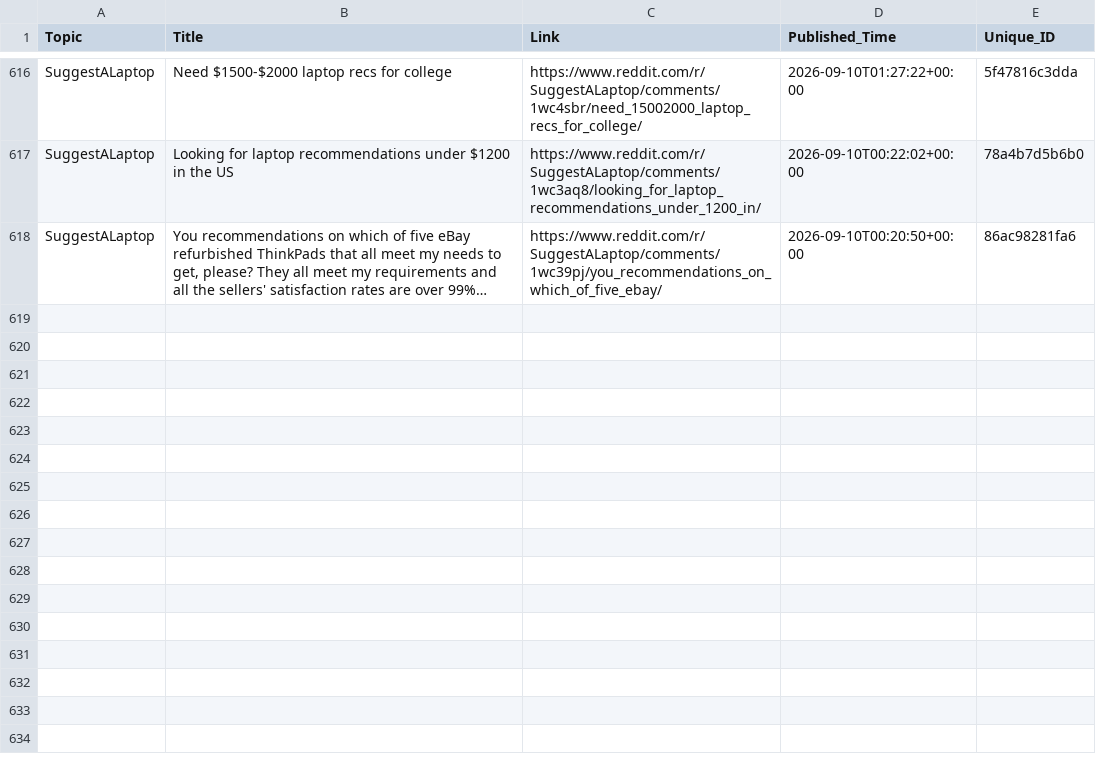
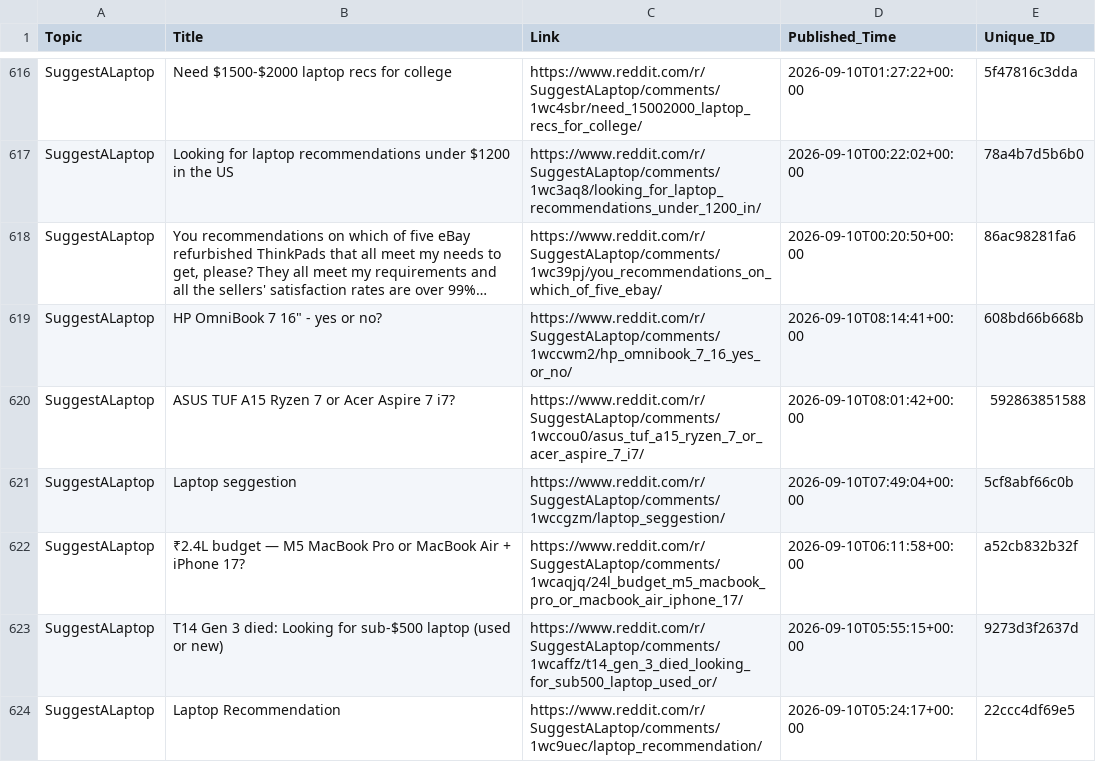
Before and after one commit to sidhu2690/EB_reddit, a CSV file: posts.csv, drawn as a sheet; only a part is shown, gaps mark what is left out; long unchanged cells end in …; the diff names each change by its address in the sheet, - before the commit and + after, or states it on an @@ line.

```diff
--- a/posts.csv
+++ b/posts.csv
+row 619: SuggestALaptop | HP OmniBook 7 16" - yes or no? | https://www.reddit.com/r/SuggestALaptop/comments/1wccwm2/hp_omnibook_7_16_yes_or_no/ | 2026-09-10T08:14:41+00:00 | 608bd66b668b
+row 620: SuggestALaptop | ASUS TUF A15 Ryzen 7 or Acer Aspire 7 i7? | https://www.reddit.com/r/SuggestALaptop/comments/1wccou0/asus_tuf_a15_ryzen_7_or_acer_aspire_7_i7/ | 2026-09-10T08:01:42+00:00 | 592863851588
+row 621: SuggestALaptop | Laptop seggestion | https://www.reddit.com/r/SuggestALaptop/comments/1wccgzm/laptop_seggestion/ | 2026-09-10T07:49:04+00:00 | 5cf8abf66c0b
+row 622: SuggestALaptop | ₹2.4L budget — M5 MacBook Pro or MacBook Air + iPhone 17? | https://www.reddit.com/r/SuggestALaptop/comments/1wcaqjq/24l_budget_m5_macbook_pro_or_macbook_air_iphone_17/ | 2026-09-10T06:11:58+00:00 | a52cb832b32f
+row 623: SuggestALaptop | T14 Gen 3 died: Looking for sub-$500 laptop (used or new) | https://www.reddit.com/r/SuggestALaptop/comments/1wcaffz/t14_gen_3_died_looking_for_sub500_laptop_used_or/ | 2026-09-10T05:55:15+00:00 | 9273d3f2637d
+row 624: SuggestALaptop | Laptop Recommendation | https://www.reddit.com/r/SuggestALaptop/comments/1wc9uec/laptop_recommendation/ | 2026-09-10T05:24:17+00:00 | 22ccc4df69e5
```
